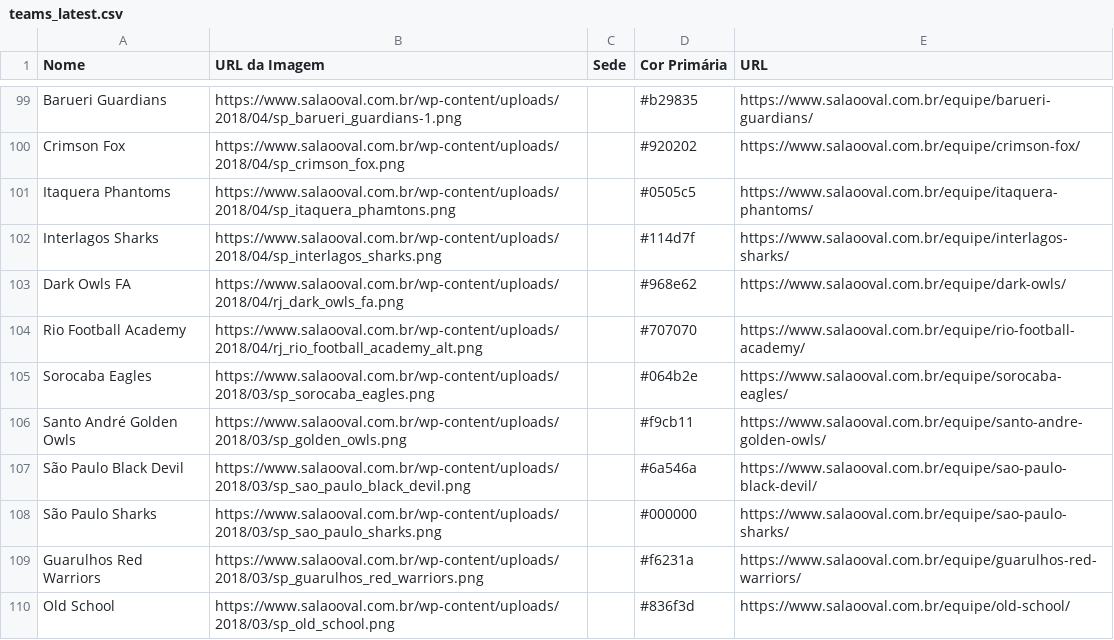
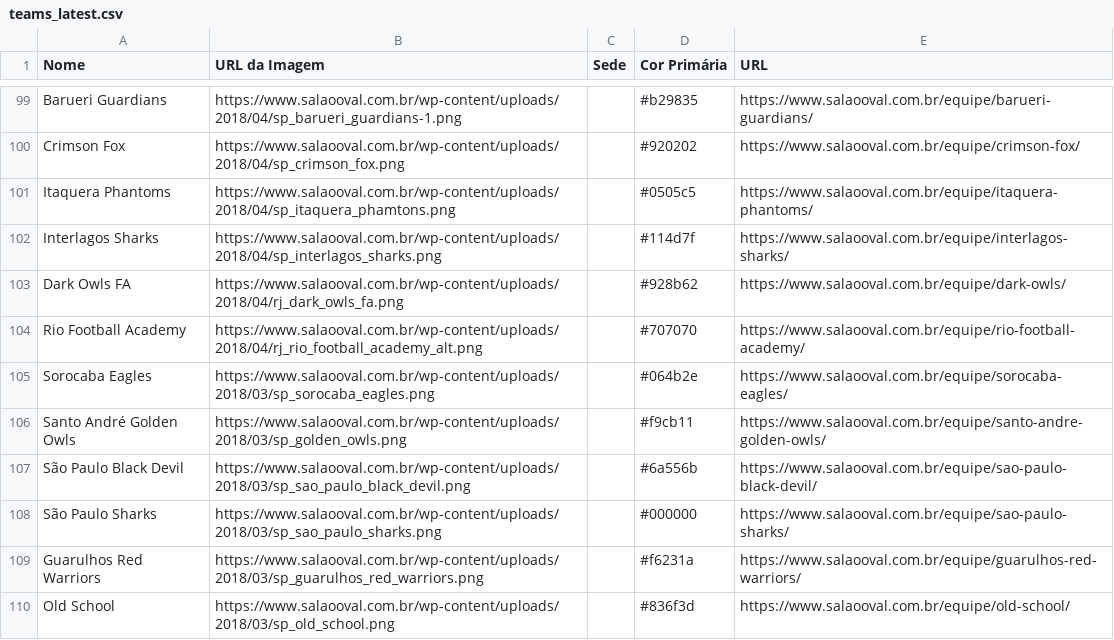
Before and after one commit to VictorOrtins/CinturaoDoFABR, a CSV file: data/raw/teams/teams_latest.csv, drawn as a sheet; only a part is shown, gaps mark what is left out; the diff covers the shown part only.

```diff
--- a/data/raw/teams/teams_latest.csv
+++ b/data/raw/teams/teams_latest.csv
@@ -102,3 +102,3 @@ Itaquera Phantoms,https://www.salaooval.com.br/wp-content/uploads/2018/04/sp_ita
 Interlagos Sharks,https://www.salaooval.com.br/wp-content/uploads/2018/04/sp_interlagos_sharks.png,,#114d7f,https://www.salaooval.com.br/equipe/interlagos-sharks/
-Dark Owls FA,https://www.salaooval.com.br/wp-content/uploads/2018/04/rj_dark_owls_fa.png,,#968e62,https://www.salaooval.com.br/equipe/dark-owls/
+Dark Owls FA,https://www.salaooval.com.br/wp-content/uploads/2018/04/rj_dark_owls_fa.png,,#928b62,https://www.salaooval.com.br/equipe/dark-owls/
 Rio Football Academy,https://www.salaooval.com.br/wp-content/uploads/2018/04/rj_rio_football_academy_alt.png,,#707070,https://www.salaooval.com.br/equipe/rio-football-academy/
@@ -106,3 +106,3 @@ Sorocaba Eagles,https://www.salaooval.com.br/wp-content/uploads/2018/03/sp_soroc
 Santo André Golden Owls,https://www.salaooval.com.br/wp-content/uploads/2018/03/sp_golden_owls.png,,#f9cb11,https://www.salaooval.com.br/equipe/santo-andre-golden-owls/
-São Paulo Black Devil,https://www.salaooval.com.br/wp-content/uploads/2018/03/sp_sao_paulo_black_devil.png,,#6a546a,https://www.salaooval.com.br/equipe/sao-paulo-black-devil/
+São Paulo Black Devil,https://www.salaooval.com.br/wp-content/uploads/2018/03/sp_sao_paulo_black_devil.png,,#6a556b,https://www.salaooval.com.br/equipe/sao-paulo-black-devil/
 São Paulo Sharks,https://www.salaooval.com.br/wp-content/uploads/2018/03/sp_sao_paulo_sharks.png,,#000000,https://www.salaooval.com.br/equipe/sao-paulo-sharks/
```
Also changed, not shown: 13 edited cells elsewhere in this file, backend/seed_data/games.csv, backend/seed_data/teams.csv, 1 other file.
